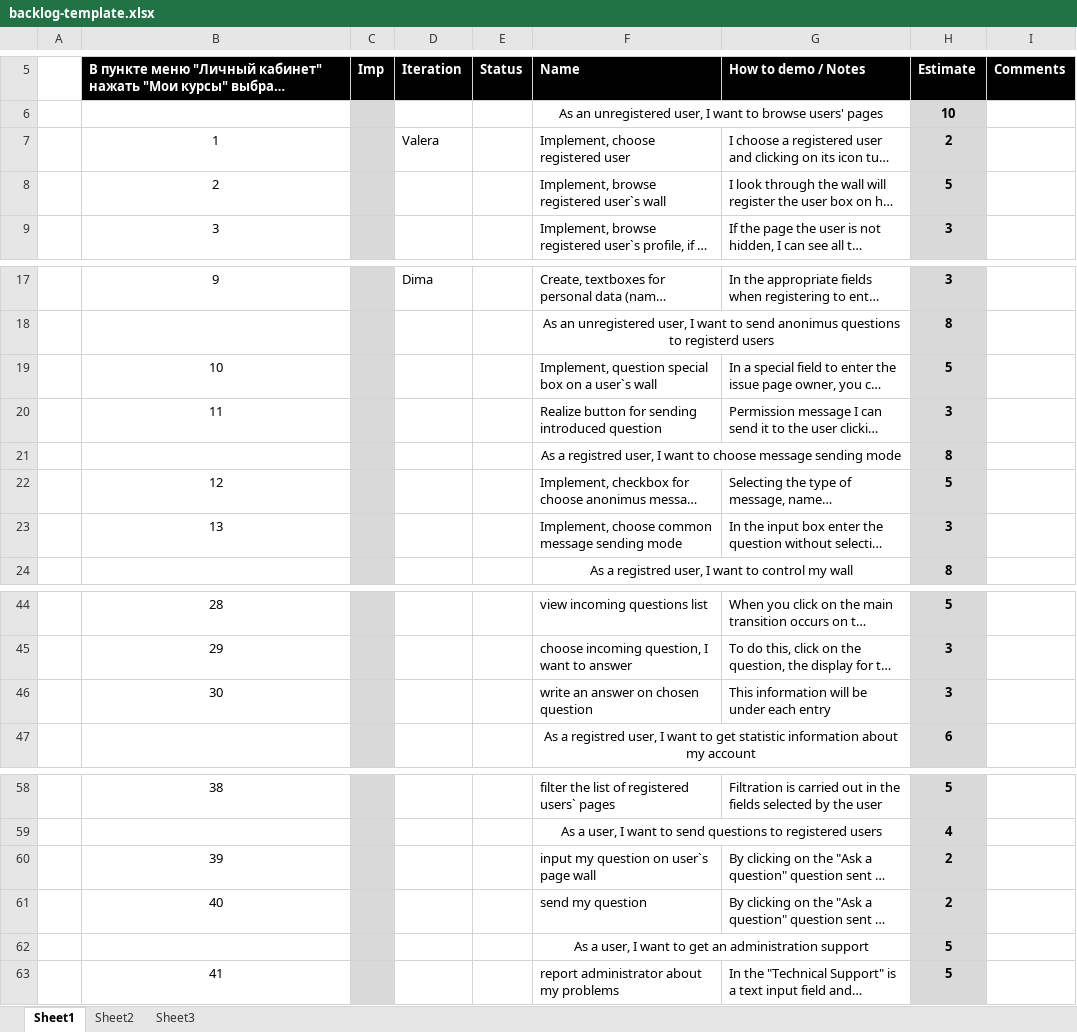
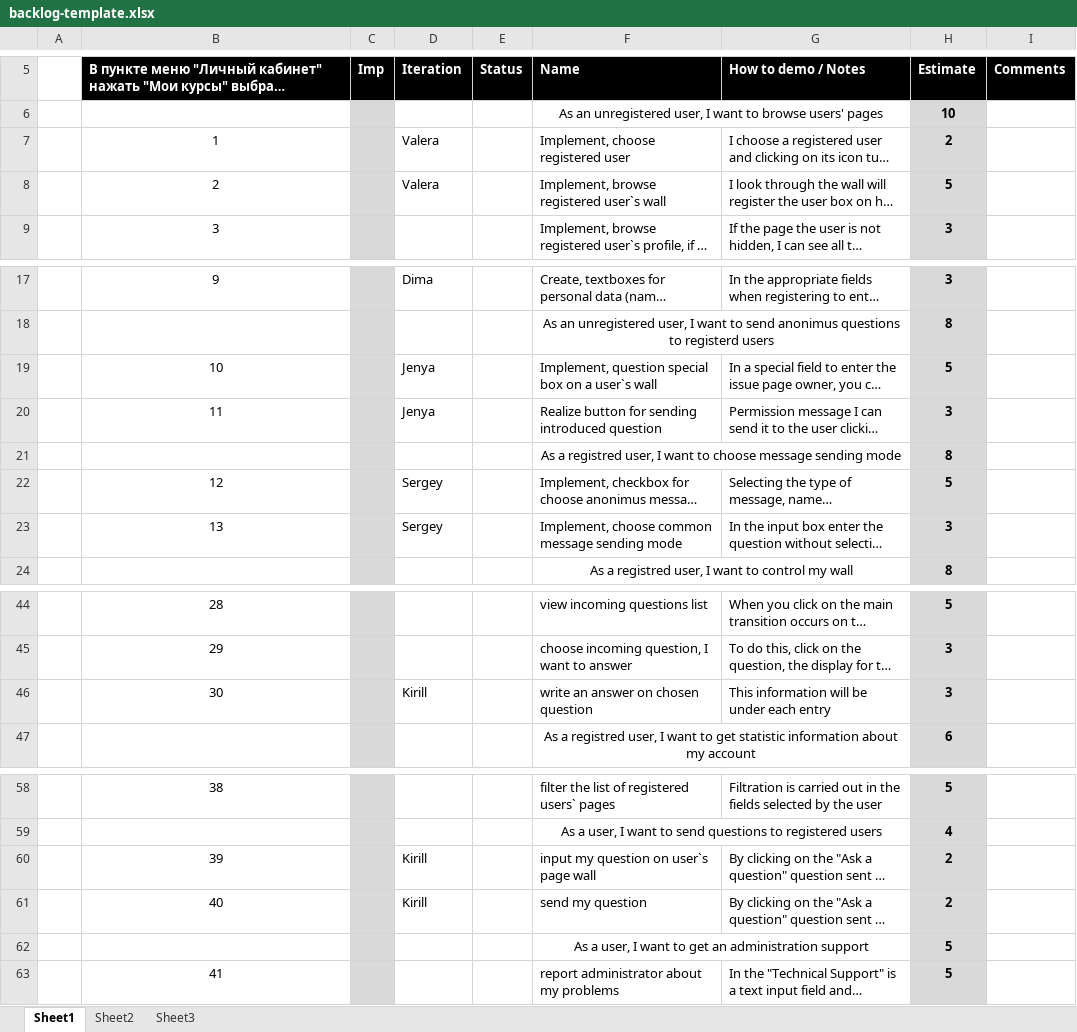
Before and after one commit to TeamKokhanov/Ask_service, an Excel workbook: Doc/backlog-template.xlsx, sheet Sheet1, drawn as a sheet; only a part is shown, gaps mark what is left out; long unchanged cells end in …; values as stored, in another font and other column widths than the file's, no borders; charts and pictures not drawn; the diff names each change by its address in the sheet, - before the commit and + after, or states it on an @@ line.

Commit message:
backlog

```diff
--- a/Doc/backlog-template.xlsx (sheet Sheet1)
+++ b/Doc/backlog-template.xlsx (sheet Sheet1)
-D8 (Iteration): (empty)
+D8 (Iteration): Valera
-D19:D20 (Iteration): (empty)
+D19:D20 (Iteration): Jenya
-D22:D23 (Iteration): (empty)
+D22:D23 (Iteration): Sergey
-D46 (Iteration): (empty)
+D46 (Iteration): Kirill
-D60:D61 (Iteration): (empty)
+D60:D61 (Iteration): Kirill
```
Also changed, not shown: 3 other files.
